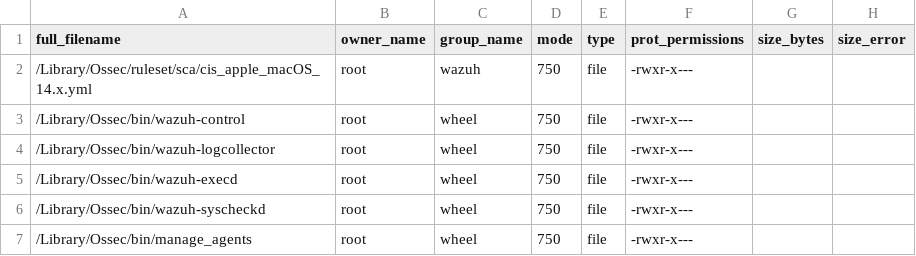
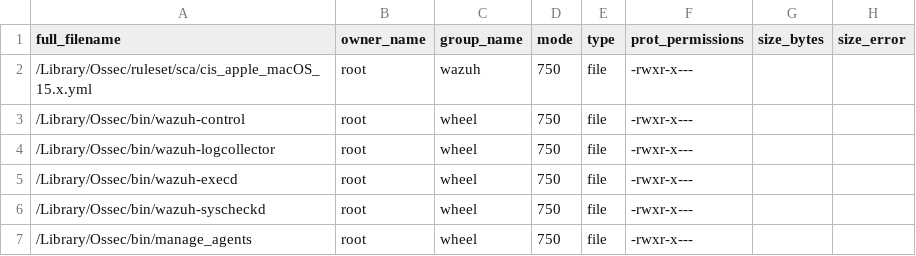
Before and after one commit to wazuh/wazuh, a CSV file: .github/actions/check_files/macos_agent_arm64.csv, drawn as a sheet; only a part is shown.

Commit message:
ci: expect the macOS 15 SCA policy in the macOS package file check

```diff
--- a/.github/actions/check_files/macos_agent_arm64.csv
+++ b/.github/actions/check_files/macos_agent_arm64.csv
@@ -1,3 +1,3 @@
 full_filename,owner_name,group_name,mode,type,prot_permissions,size_bytes,size_error
-/Library/Ossec/ruleset/sca/cis_apple_macOS_14.x.yml,root,wazuh,750,file,-rwxr-x---,,
+/Library/Ossec/ruleset/sca/cis_apple_macOS_15.x.yml,root,wazuh,750,file,-rwxr-x---,,
 /Library/Ossec/bin/wazuh-control,root,wheel,750,file,-rwxr-x---,,
```
Also changed, not shown: .github/actions/check_files/macos_agent_x86_64.csv.
